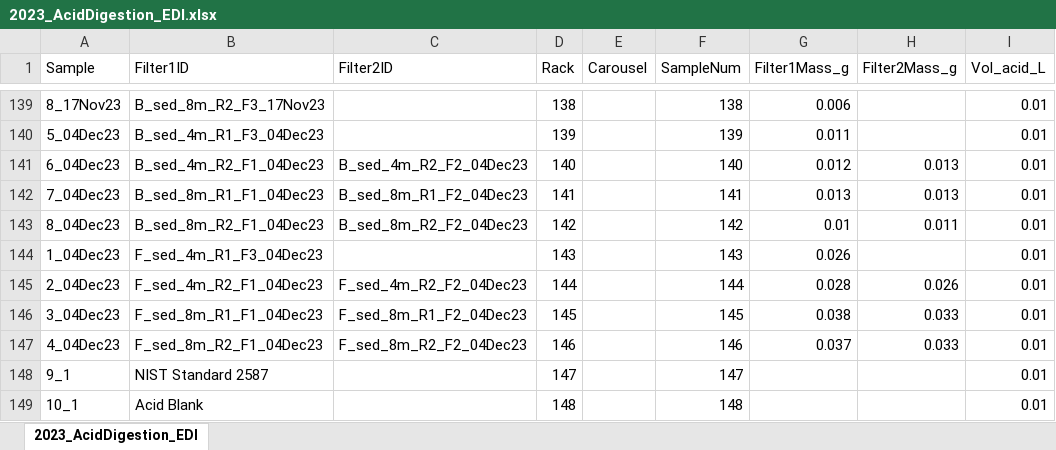
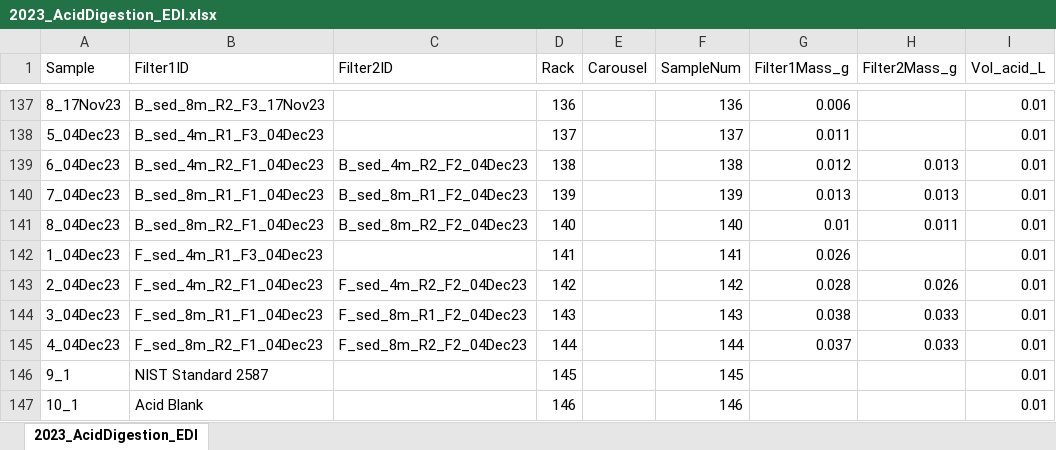
Before and after one commit to CareyLabVT/Reservoirs, an Excel workbook: Data/DataNotYetUploadedToEDI/Sed_trap/Metals/Digestions/2023_AcidDigestion_EDI.xlsx, sheet 2023_AcidDigestion_EDI, drawn as a sheet; only a part is shown, gaps mark what is left out; values as stored, in another font and other column widths than the file's, no borders; addresses are those after the commit; the diff covers the shown part only; the diff names each change by its address in the sheet, - before the commit and + after, or states it on an @@ line.

```diff
--- a/Data/DataNotYetUploadedToEDI/Sed_trap/Metals/Digestions/2023_AcidDigestion_EDI.xlsx (sheet 2023_AcidDigestion_EDI)
+++ b/Data/DataNotYetUploadedToEDI/Sed_trap/Metals/Digestions/2023_AcidDigestion_EDI.xlsx (sheet 2023_AcidDigestion_EDI)
-D137 (Rack): 138
+D137 (Rack): 136
-F137 (SampleNum): 138
+F137 (SampleNum): 136
-D138 (Rack): 139
+D138 (Rack): 137
-F138 (SampleNum): 139
+F138 (SampleNum): 137
-D139 (Rack): 140
+D139 (Rack): 138
-F139 (SampleNum): 140
+F139 (SampleNum): 138
-D140 (Rack): 141
+D140 (Rack): 139
-F140 (SampleNum): 141
+F140 (SampleNum): 139
-D141 (Rack): 142
+D141 (Rack): 140
-F141 (SampleNum): 142
+F141 (SampleNum): 140
-D142 (Rack): 143
+D142 (Rack): 141
-F142 (SampleNum): 143
+F142 (SampleNum): 141
-D143 (Rack): 144
+D143 (Rack): 142
-F143 (SampleNum): 144
+F143 (SampleNum): 142
-D144 (Rack): 145
+D144 (Rack): 143
-F144 (SampleNum): 145
+F144 (SampleNum): 143
-D145 (Rack): 146
+D145 (Rack): 144
-F145 (SampleNum): 146
+F145 (SampleNum): 144
-D146 (Rack): 147
+D146 (Rack): 145
-F146 (SampleNum): 147
+F146 (SampleNum): 145
-D147 (Rack): 148
+D147 (Rack): 146
-F147 (SampleNum): 148
+F147 (SampleNum): 146
```
Also changed, not shown: 2 removed rows and 30 edited cells elsewhere in this sheet, 4 other files.
